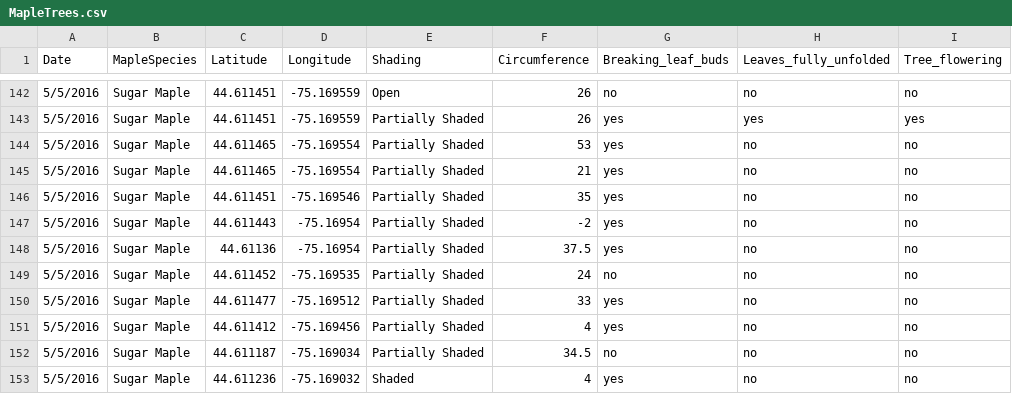
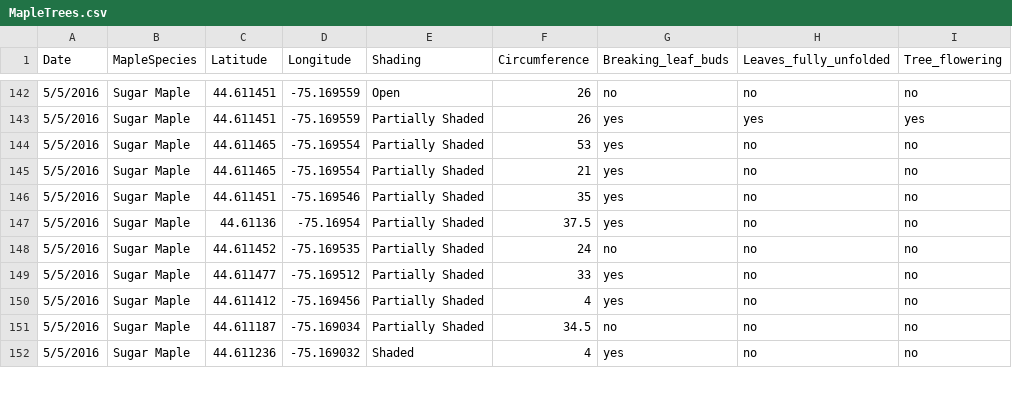
Before and after one commit to JA-McLean/STOR455, a CSV file: data/MapleTrees.csv, drawn as a sheet; only a part is shown, gaps mark what is left out.

Commit message:
Update MapleTrees.csv

```diff
--- a/data/MapleTrees.csv
+++ b/data/MapleTrees.csv
@@ -146,3 +146,2 @@ Date,MapleSpecies,Latitude,Longitude,Shading,Circumference,Breaking_leaf_buds,Le
 5/5/2016,Sugar Maple,44.611451,-75.169546,Partially Shaded,35,yes,no,no
-5/5/2016,Sugar Maple,44.611443,-75.16954,Partially Shaded,-2,yes,no,no
 5/5/2016,Sugar Maple,44.61136,-75.16954,Partially Shaded,37.5,yes,no,no
```
